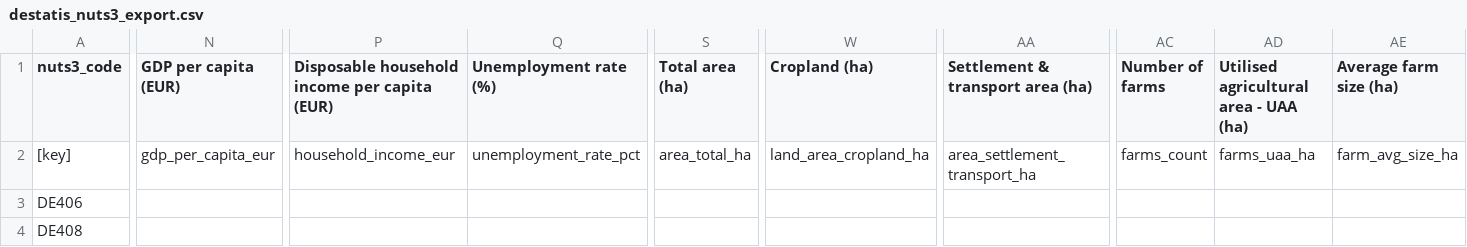
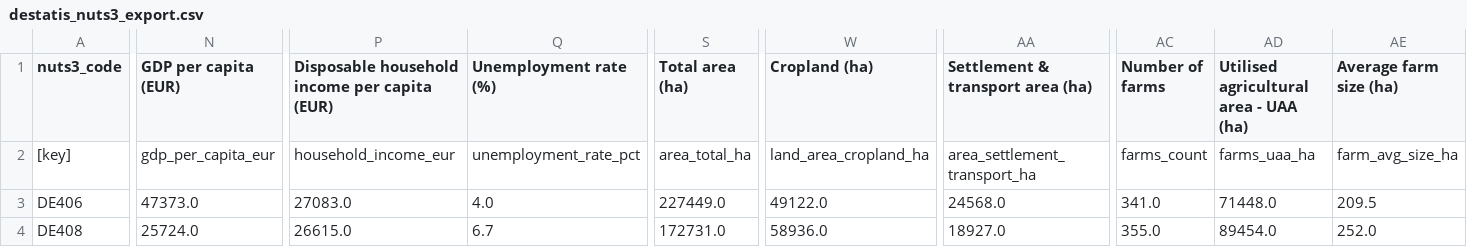
Before and after one commit to zalf-lli/living-lab-explorer, a CSV file: data/destatis_nuts3_export.csv, drawn as a sheet; only a part is shown, gaps mark what is left out; the diff covers the shown part only; the diff names each change by its address in the sheet, - before the commit and + after, or states it on an @@ line.

```diff
--- a/data/destatis_nuts3_export.csv
+++ b/data/destatis_nuts3_export.csv
-N3 (GDP per capita (EUR)): (empty)
+N3 (GDP per capita (EUR)): 47373.0
-P3: (empty)
+P3: 27083.0
-Q3 (Unemployment rate (%)): (empty)
+Q3 (Unemployment rate (%)): 4.0
-S3 (Total area (ha)): (empty)
+S3 (Total area (ha)): 227449.0
-W3 (Cropland (ha)): (empty)
+W3 (Cropland (ha)): 49122.0
-AA3 (Settlement & transport area (ha)): (empty)
+AA3 (Settlement & transport area (ha)): 24568.0
-AC3 (Number of farms): (empty)
+AC3 (Number of farms): 341.0
-AD3: (empty)
+AD3: 71448.0
-AE3 (Average farm size (ha)): (empty)
+AE3 (Average farm size (ha)): 209.5
-N4 (GDP per capita (EUR)): (empty)
+N4 (GDP per capita (EUR)): 25724.0
-P4: (empty)
+P4: 26615.0
-Q4 (Unemployment rate (%)): (empty)
+Q4 (Unemployment rate (%)): 6.7
-S4 (Total area (ha)): (empty)
+S4 (Total area (ha)): 172731.0
-W4 (Cropland (ha)): (empty)
+W4 (Cropland (ha)): 58936.0
-AA4 (Settlement & transport area (ha)): (empty)
+AA4 (Settlement & transport area (ha)): 18927.0
-AC4 (Number of farms): (empty)
+AC4 (Number of farms): 355.0
-AD4: (empty)
+AD4: 89454.0
-AE4 (Average farm size (ha)): (empty)
+AE4 (Average farm size (ha)): 252.0
```
Also changed, not shown: 164 edited cells elsewhere in this file, data/destatis_raw/12411KJ002.csv, data/destatis_raw/32121BJ001.csv, 14 other files.
